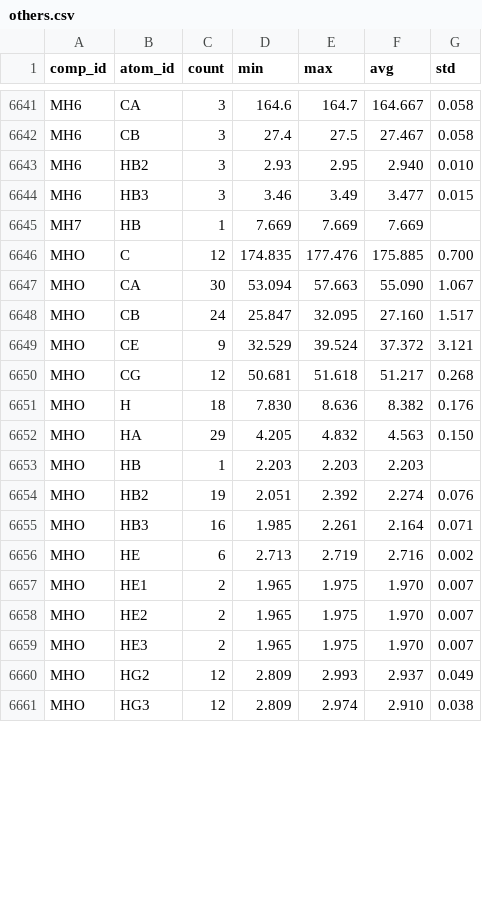
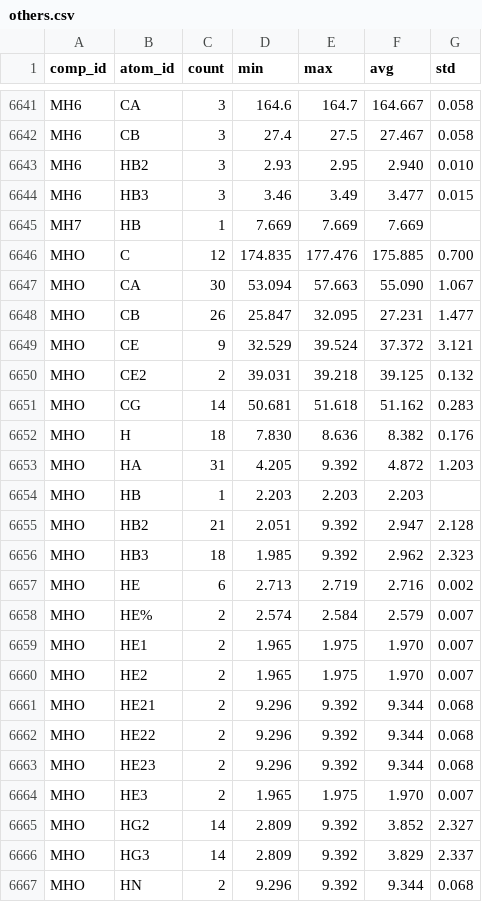
Before and after one commit to wwPDB/py-wwpdb_utils_nmr, a CSV file: wwpdb/utils/nmr/bmrb_cs_stat/others.csv, drawn as a sheet; only a part is shown, gaps mark what is left out; the diff covers the shown part only.

Commit message:
Update BMRB chemical shift statistics

```diff
--- a/wwpdb/utils/nmr/bmrb_cs_stat/others.csv
+++ b/wwpdb/utils/nmr/bmrb_cs_stat/others.csv
@@ -6647,15 +6647,21 @@ MHO,C,12,174.835,177.476,175.885,0.700
 MHO,CA,30,53.094,57.663,55.090,1.067
-MHO,CB,24,25.847,32.095,27.160,1.517
+MHO,CB,26,25.847,32.095,27.231,1.477
 MHO,CE,9,32.529,39.524,37.372,3.121
-MHO,CG,12,50.681,51.618,51.217,0.268
+MHO,CE2,2,39.031,39.218,39.125,0.132
+MHO,CG,14,50.681,51.618,51.162,0.283
 MHO,H,18,7.830,8.636,8.382,0.176
-MHO,HA,29,4.205,4.832,4.563,0.150
+MHO,HA,31,4.205,9.392,4.872,1.203
 MHO,HB,1,2.203,2.203,2.203,
-MHO,HB2,19,2.051,2.392,2.274,0.076
-MHO,HB3,16,1.985,2.261,2.164,0.071
+MHO,HB2,21,2.051,9.392,2.947,2.128
+MHO,HB3,18,1.985,9.392,2.962,2.323
 MHO,HE,6,2.713,2.719,2.716,0.002
+MHO,HE%,2,2.574,2.584,2.579,0.007
 MHO,HE1,2,1.965,1.975,1.970,0.007
 MHO,HE2,2,1.965,1.975,1.970,0.007
+MHO,HE21,2,9.296,9.392,9.344,0.068
+MHO,HE22,2,9.296,9.392,9.344,0.068
+MHO,HE23,2,9.296,9.392,9.344,0.068
 MHO,HE3,2,1.965,1.975,1.970,0.007
-MHO,HG2,12,2.809,2.993,2.937,0.049
-MHO,HG3,12,2.809,2.974,2.910,0.038
+MHO,HG2,14,2.809,9.392,3.852,2.327
+MHO,HG3,14,2.809,9.392,3.829,2.337
+MHO,HN,2,9.296,9.392,9.344,0.068
```
Also changed, not shown: 27 edited cells elsewhere in this file, wwpdb/utils/nmr/bmrb_cs_stat/aa_filt.csv, wwpdb/utils/nmr/bmrb_cs_stat/aa_full.csv, 3 other files.
